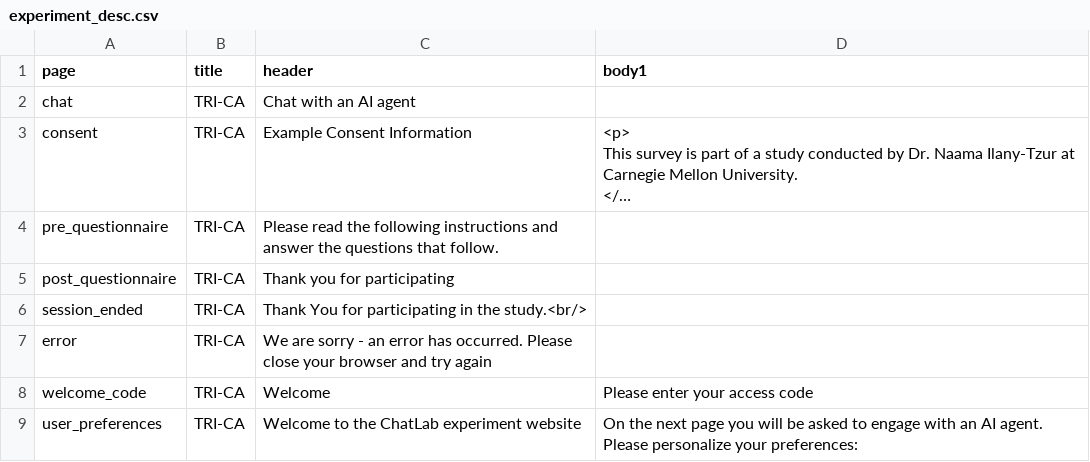
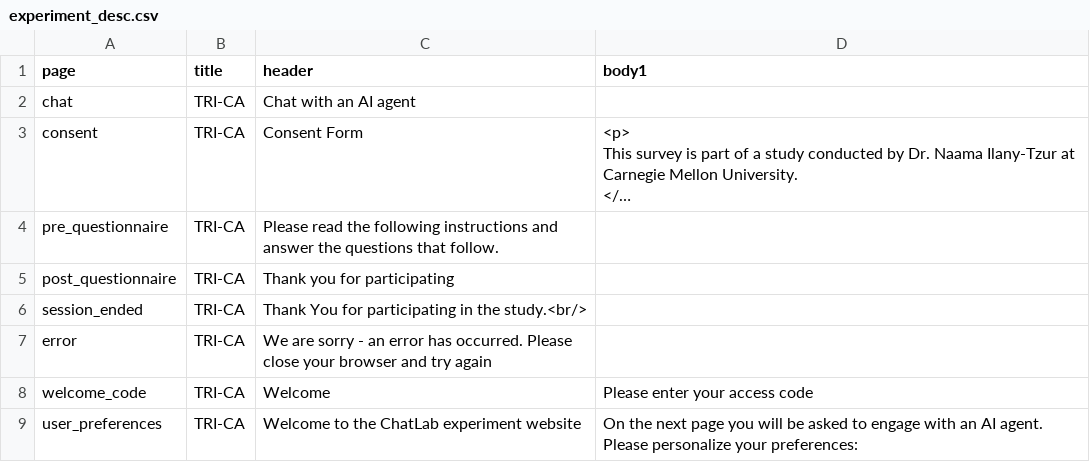
Before and after one commit to ProfNaama/AI_CMU_Survey, a CSV file: experiment_configuration/experiment_desc.csv, drawn as a sheet; long unchanged cells end in …; the diff names each change by its address in the sheet, - before the commit and + after, or states it on an @@ line.

```diff
--- a/experiment_configuration/experiment_desc.csv
+++ b/experiment_configuration/experiment_desc.csv
-C3 (header): Example Consent Information
+C3 (header): Consent Form
```
Also changed, not shown: experiment_configuration/treatment_groups_config.csv, 1 other file.
